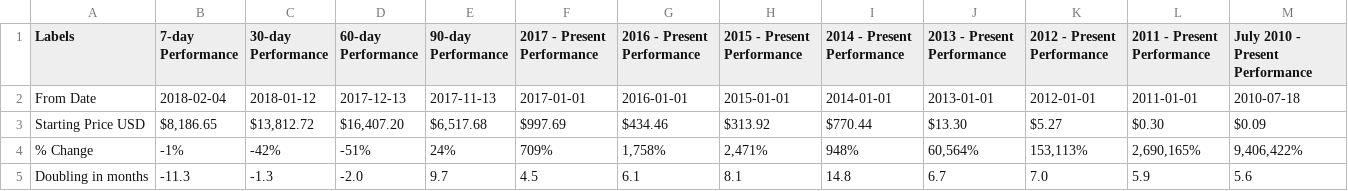
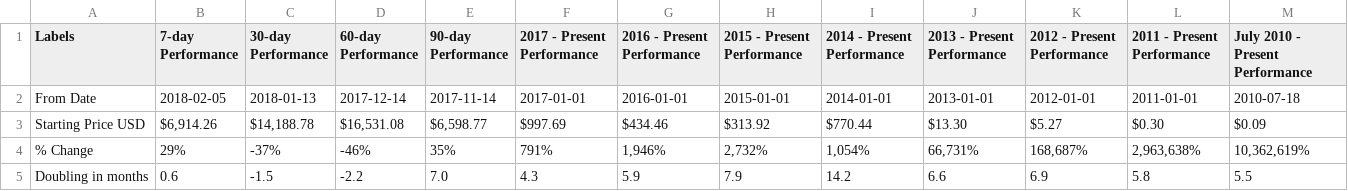
Before and after one commit to moonmath/static, a CSV file: data/mmData.csv, drawn as a sheet; only a part is shown; the diff covers the shown part only.

```diff
--- a/data/mmData.csv
+++ b/data/mmData.csv
@@ -1,5 +1,5 @@
 Labels,7-day  Performance,30-day  Performance,60-day  Performance,90-day  Performance,2017 - Present Performance,2016 - Present Performance,2015 - Present Performance,2014 - Present Performance,2013 - Present Performance,2012 - Present Performance,2011 - Present Performance,July 2010 - Present Performance
-From Date,2018-02-04,2018-01-12,2017-12-13,2017-11-13,2017-01-01,2016-01-01,2015-01-01,2014-01-01,2013-01-01,2012-01-01,2011-01-01,2010-07-18
-Starting Price USD,"$8,186.65","$13,812.72","$16,407.20","$6,517.68",$997.69,$434.46,$313.92,$770.44,$13.30,$5.27,$0.30,$0.09
-% Change,-1%,-42%,-51%,24%,709%,"1,758%","2,471%",948%,"60,564%","153,113%","2,690,165%","9,406,422%"
-Doubling in months,-11.3,-1.3,-2.0,9.7,4.5,6.1,8.1,14.8,6.7,7.0,5.9,5.6
+From Date,2018-02-05,2018-01-13,2017-12-14,2017-11-14,2017-01-01,2016-01-01,2015-01-01,2014-01-01,2013-01-01,2012-01-01,2011-01-01,2010-07-18
+Starting Price USD,"$6,914.26","$14,188.78","$16,531.08","$6,598.77",$997.69,$434.46,$313.92,$770.44,$13.30,$5.27,$0.30,$0.09
+% Change,29%,-37%,-46%,35%,791%,"1,946%","2,732%","1,054%","66,731%","168,687%","2,963,638%","10,362,619%"
+Doubling in months,0.6,-1.5,-2.2,7.0,4.3,5.9,7.9,14.2,6.6,6.9,5.8,5.5
```
Also changed, not shown: 128 edited cells elsewhere in this file, data/allData.csv, data/rainbow2017.csv, 2 other files.
